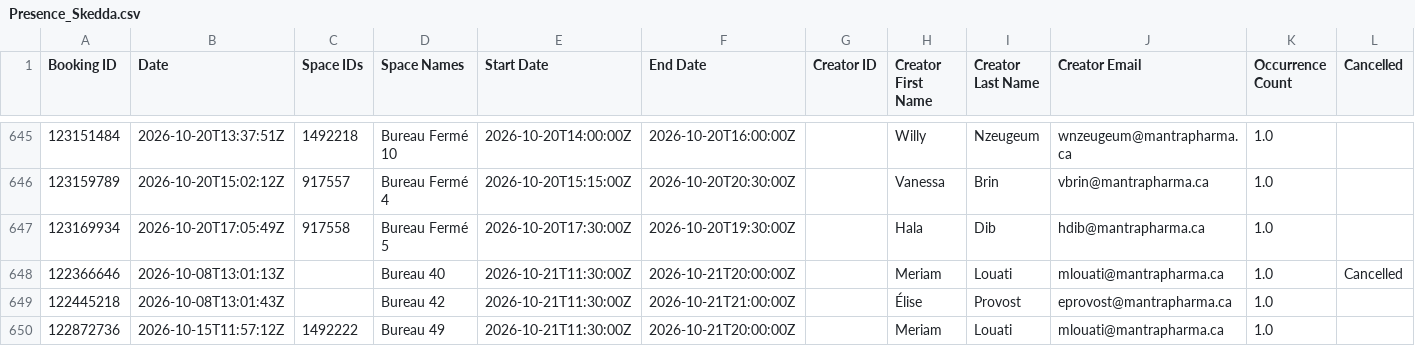
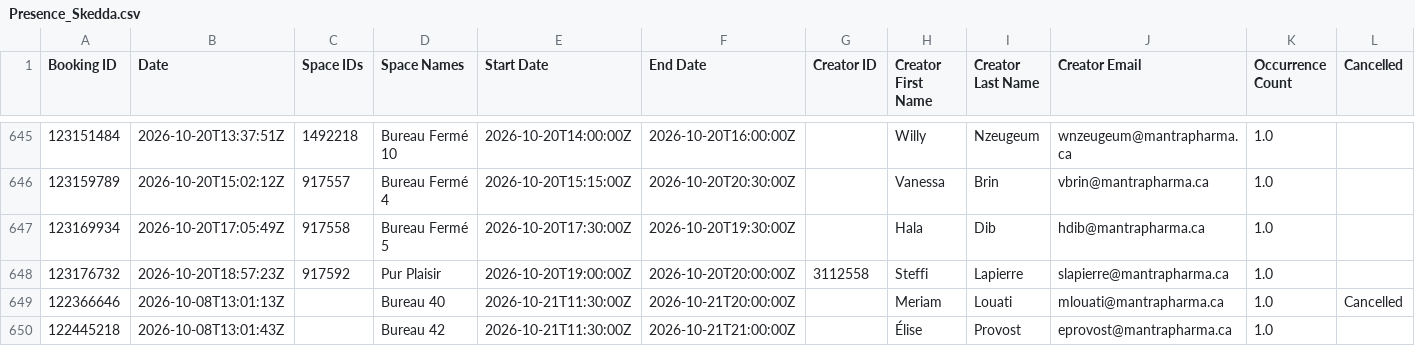
Before and after one commit to FrederickProvost/Presence_Skedda, a CSV file: Presence_Skedda.csv, drawn as a sheet; only a part is shown, gaps mark what is left out; the shorter side is filled out with more unchanged rows; rows hold the shown columns only; the diff names each change by its address in the sheet, - before the commit and + after, or states it on an @@ line.

```diff
--- a/Presence_Skedda.csv
+++ b/Presence_Skedda.csv
+row 648: 123176732 | 2026-10-20T18:57:23Z | 917592 | Pur Plaisir | 2026-10-20T19:00:00Z | 2026-10-20T20:00:00Z | 3112558 | Steffi | Lapierre | slapierre@mantrapharma.ca | 1.0
```
